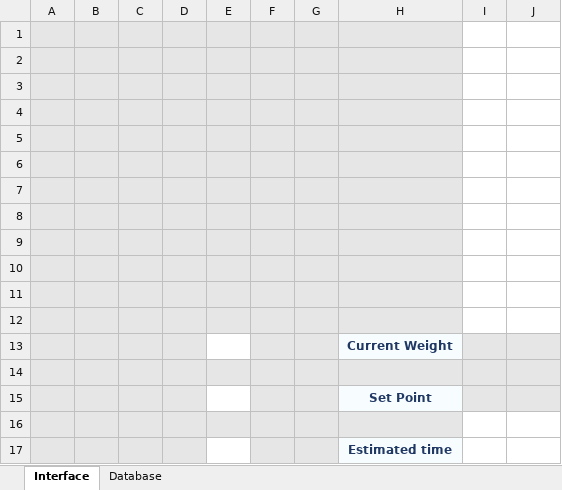
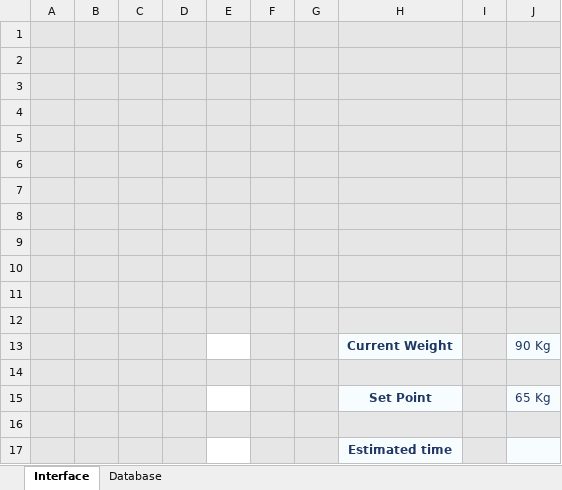
Before and after one commit to saradfrz/vba-mini-apps, an Excel workbook: weight_tracker.xlsm, sheet Interface, drawn as a sheet; values as stored, in another font and other column widths than the file's, no borders; charts and pictures not drawn; the diff names each change by its address in the sheet, - before the commit and + after, or states it on an @@ line.

```diff
--- a/weight_tracker.xlsm (sheet Interface)
+++ b/weight_tracker.xlsm (sheet Interface)
-I1:J12 fill: none
+I1:J12 fill: #E7E6E6
-J13: (empty)
+J13: 90 Kg
-J13 fill: #E7E6E6
+J13 fill: #F7FCFF
-J15: (empty)
+J15: 65 Kg
-J15 fill: #E7E6E6
+J15 fill: #F7FCFF
-I16:J16 fill: none
+I16:J16 fill: #E7E6E6
-I17 fill: none
+I17 fill: #E7E6E6
-J17 fill: none
+J17 fill: #F7FCFF
```
Also changed, not shown: sheet Database, formulas that keep their value, charts or pictures.
